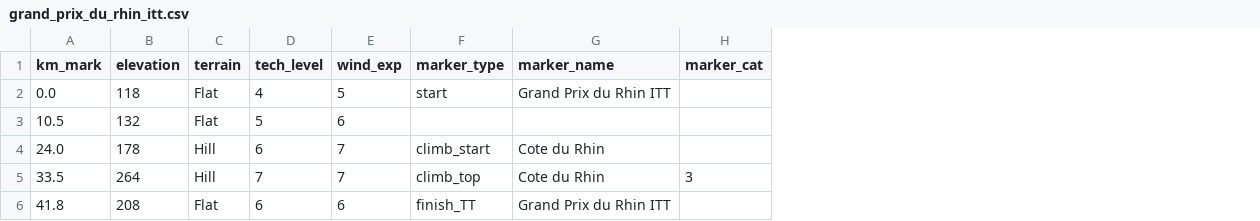
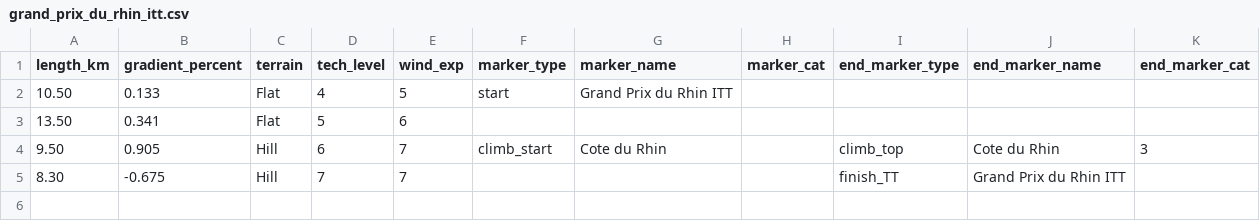
Before and after one commit to michaelkrinningersg-coder/velo, a CSV file: data/stages/grand_prix_du_rhin_itt.csv, drawn as a sheet; removed rows and columns are numbered as before the commit, all else as after; the diff names each change by its address in the sheet, - before the commit and + after, or states it on an @@ line.

```diff
--- a/data/stages/grand_prix_du_rhin_itt.csv
+++ b/data/stages/grand_prix_du_rhin_itt.csv
-column A (km_mark), rows 2-5: 0.0 | 10.5 | 24.0 | 33.5
-column B (elevation), rows 2-5: 118 | 132 | 178 | 264
+column A (length_km), rows 2-5: 10.50 | 13.50 | 9.50 | 8.30
+column B (gradient_percent), rows 2-5: 0.133 | 0.341 | 0.905 | -0.675
+column I (end_marker_type), rows 4-5: climb_top | finish_TT
+column J (end_marker_name), rows 4-5: Cote du Rhin | Grand Prix du Rhin ITT
+column K (end_marker_cat), row 4: 3
-F5 (marker_type): climb_top
+F5 (marker_type): (empty)
-G5 (marker_name): Cote du Rhin
+G5 (marker_name): (empty)
-H5 (marker_cat): 3
+H5 (marker_cat): (empty)
-row 6: 41.8 | 208 | Flat | 6 | 6 | finish_TT | Grand Prix du Rhin ITT
```
Also changed, not shown: data/stages/criterium_du_nord.csv, data/stages/santos_tour_down_under_st1.csv, 26 other files.
